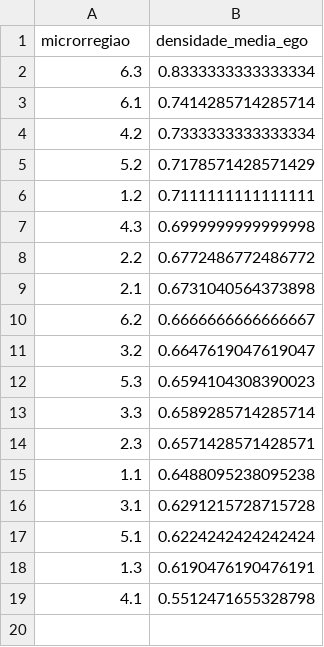
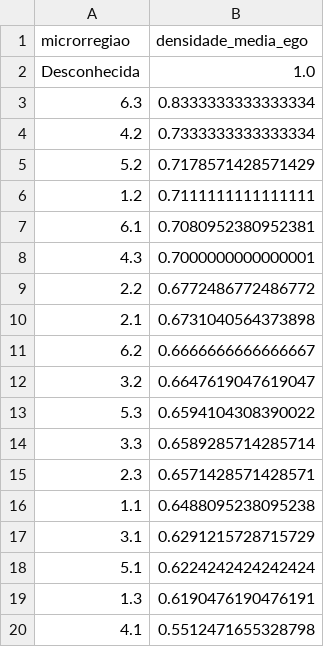
Before and after one commit to helotanaka/projeto-grafos, a CSV file: out/visualizacoesPt1/ranking_densidade_ego_microrregiao.csv, drawn as a sheet.

```diff
--- a/out/visualizacoesPt1/ranking_densidade_ego_microrregiao.csv
+++ b/out/visualizacoesPt1/ranking_densidade_ego_microrregiao.csv
@@ -1,4 +1,4 @@
 microrregiao,densidade_media_ego
+Desconhecida,1.0
 6.3,0.8333333333333334
-6.1,0.7414285714285714
 4.2,0.7333333333333334
@@ -6,3 +6,4 @@ microrregiao,densidade_media_ego
 1.2,0.7111111111111111
-4.3,0.6999999999999998
+6.1,0.7080952380952381
+4.3,0.7000000000000001
 2.2,0.6772486772486772
@@ -11,3 +12,3 @@ microrregiao,densidade_media_ego
 3.2,0.6647619047619047
-5.3,0.6594104308390023
+5.3,0.6594104308390022
 3.3,0.6589285714285714
@@ -15,3 +16,3 @@ microrregiao,densidade_media_ego
 1.1,0.6488095238095238
-3.1,0.6291215728715728
+3.1,0.6291215728715729
 5.1,0.6224242424242424
```
Also changed, not shown: 11 other files.
